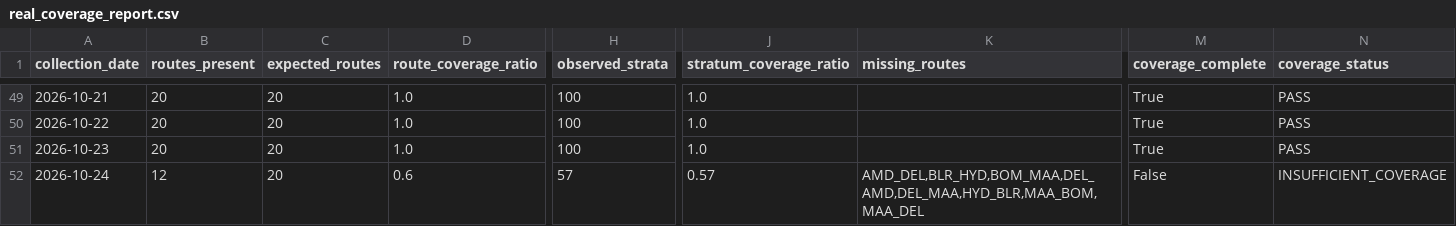
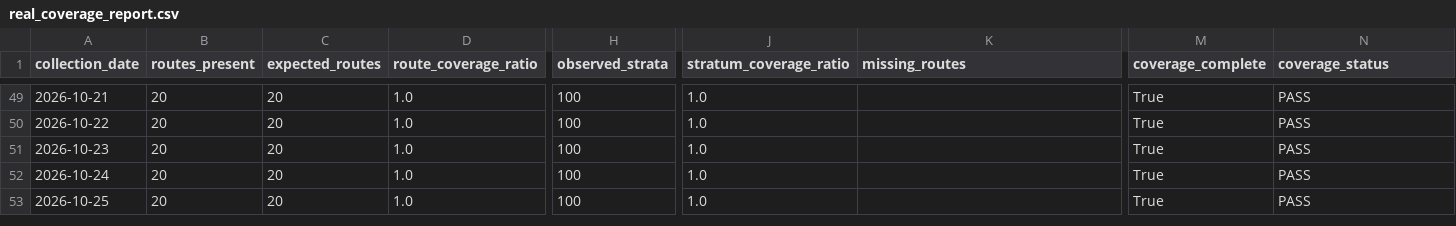
Before and after one commit to tripathianand23/AirFareX, a CSV file: data/processed/real/index/real_coverage_report.csv, drawn as a sheet; only a part is shown, gaps mark what is left out; rows hold the shown columns only; the diff names each change by its address in the sheet, - before the commit and + after, or states it on an @@ line.

```diff
--- a/data/processed/real/index/real_coverage_report.csv
+++ b/data/processed/real/index/real_coverage_report.csv
-B52 (routes_present): 12
+B52 (routes_present): 20
-D52 (route_coverage_ratio): 0.6
+D52 (route_coverage_ratio): 1.0
-H52 (observed_strata): 57
+H52 (observed_strata): 100
-J52 (stratum_coverage_ratio): 0.57
+J52 (stratum_coverage_ratio): 1.0
-K52 (missing_routes): AMD_DEL,BLR_HYD,BOM_MAA,DEL_AMD,DEL_MAA,HYD_BLR,MAA_BOM,MAA_DEL
+K52 (missing_routes): (empty)
-M52 (coverage_complete): False
+M52 (coverage_complete): True
-N52 (coverage_status): INSUFFICIENT_COVERAGE
+N52 (coverage_status): PASS
+row 53: 2026-10-25 | 20 | 20 | 1.0 | 100 | 1.0 |  | True | PASS
```
Also changed, not shown: data/processed/real/index/real_daily_airfare_index.csv, data/processed/real/index/real_lead_time_contributions.csv, 8 other files.
